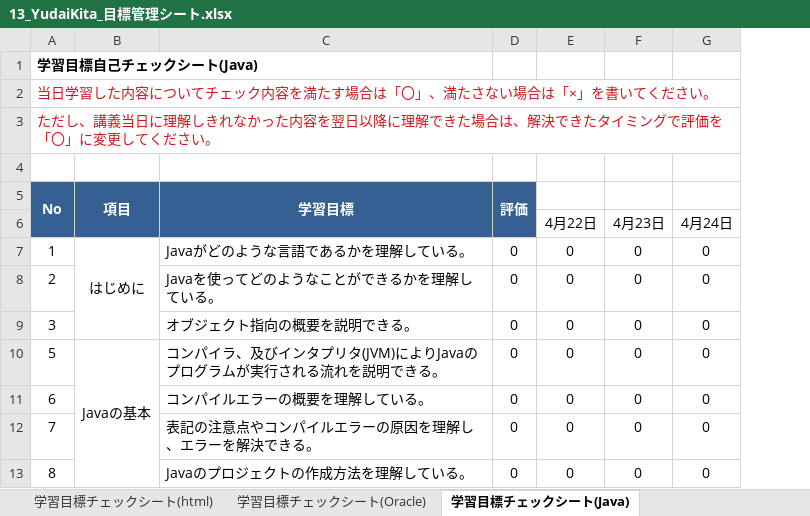
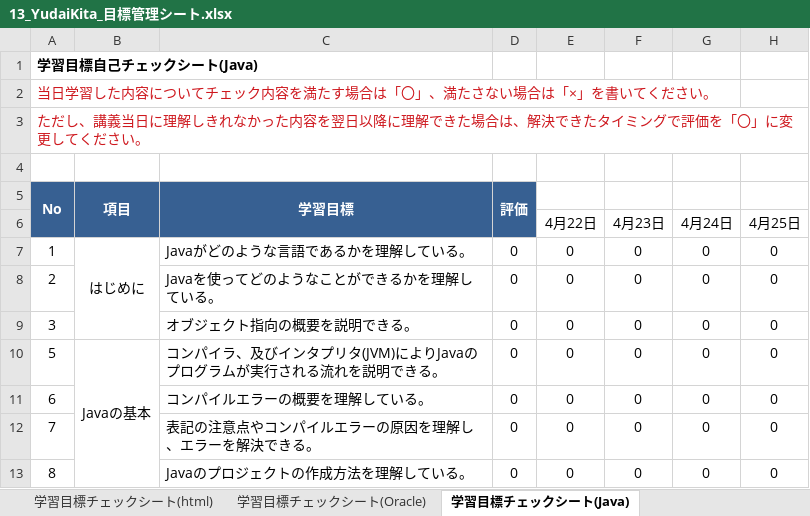
Before and after one commit to yudaikita/documents, an Excel workbook: 13_YudaiKita_目標管理シート.xlsx, sheet 学習目標チェックシート(Java), drawn as a sheet; only a part is shown; values as stored, in another font and other column widths than the file's, no borders; charts and pictures and conditional formats not drawn; the diff names each change by its address in the sheet, - before the commit and + after, or states it on an @@ line.

```diff
--- a/13_YudaiKita_目標管理シート.xlsx (sheet 学習目標チェックシート(Java))
+++ b/13_YudaiKita_目標管理シート.xlsx (sheet 学習目標チェックシート(Java))
+column H, rows 6-13: 4月25日 | 0 | 0 | 0 | 0 | 0 | 0 | 0
```
Also changed, not shown: charts or pictures, 13_YudaiKita_課題管理表.xlsx.
